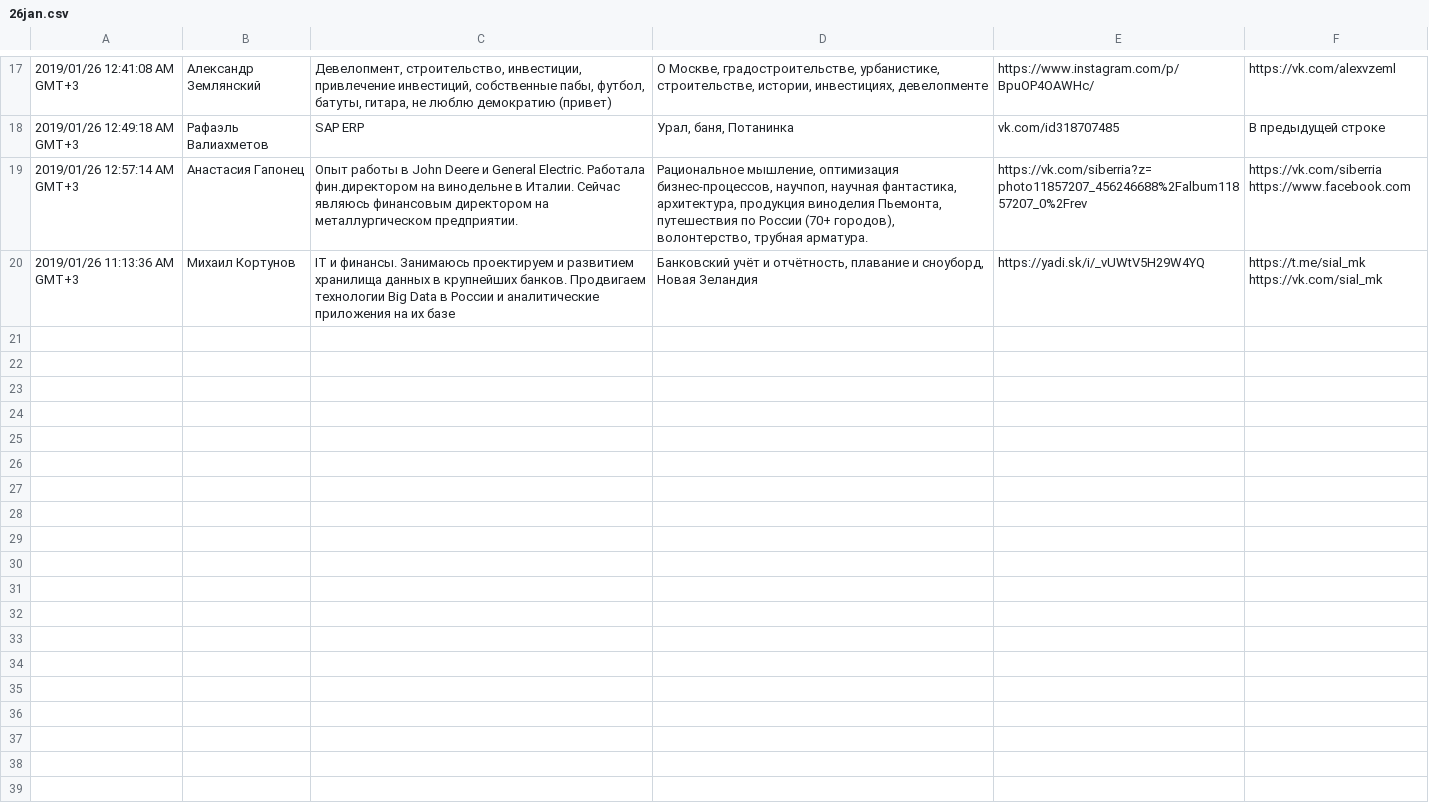
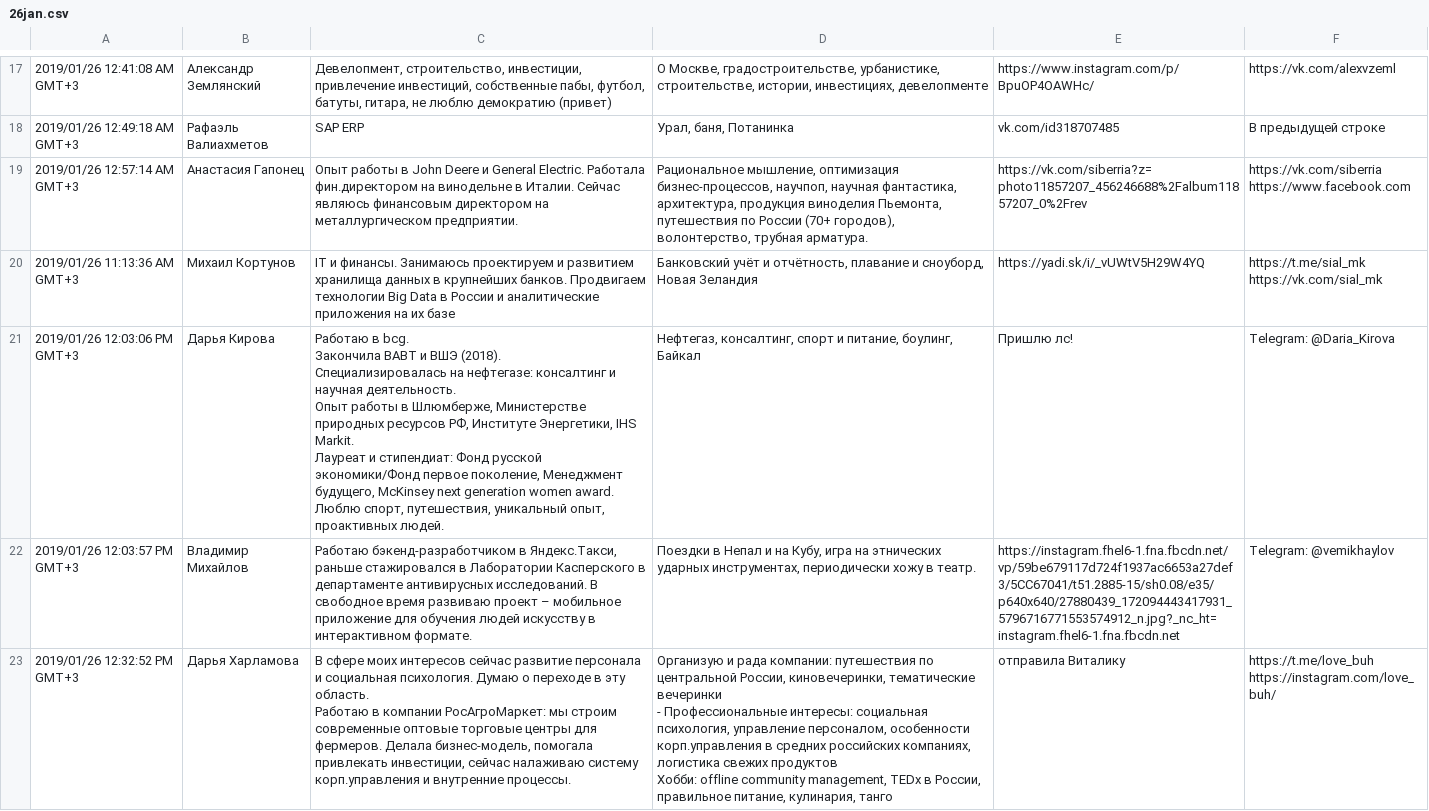
Before and after one commit to vpavlenko/kv_26_jan_2019_peoplebook, a CSV file: 26jan.csv, drawn as a sheet; only a part is shown, gaps mark what is left out; ↵ is a line break in a cell; the diff covers the shown part only; the diff names each change by its address in the sheet, - before the commit and + after, or states it on an @@ line.

```diff
--- a/26jan.csv
+++ b/26jan.csv
+row 21: 2019/01/26 12:03:06 PM GMT+3 | Дарья Кирова | Работаю в bcg. ↵ Закончила ВАВТ и ВШЭ (2018). ↵ Специализировалась на нефтегазе: консалтинг и научная деятельность. ↵ Опыт работы в Шлюмберже, Министерстве природных ресурсов РФ, Институте Энергетики, IHS Markit. ↵ Лауреат и стипендиат: Фонд русской экономики/Фонд первое поколение, Менеджмент будущего, McKinsey next generation women award. ↵ Люблю спорт, путешествия, уникальный опыт, проактивных людей. | Нефтегаз, консалтинг, спорт и питание, боулинг, Байкал | Пришлю лс! | Telegram: @Daria_Kirova
+row 22: 2019/01/26 12:03:57 PM GMT+3 | Владимир Михайлов | Работаю бэкенд-разработчиком в Яндекс.Такси, раньше стажировался в Лаборатории Касперского в департаменте антивирусных исследований. В свободное время развиваю проект – мобильное приложение для обучения людей искусству в интерактивном формате. | Поездки в Непал и на Кубу, игра на этнических ударных инструментах, периодически хожу в театр. | https://instagram.fhel6-1.fna.fbcdn.net/vp/59be679117d724f1937ac6653a27def3/5CC67041/t51.2885-15/sh0.08/e35/p640x640/27880439_172094443417931_5796716771553574912_n.jpg?_nc_ht=instagram.fhel6-1.fna.fbcdn.net | Telegram: @vemikhaylov
+row 23: 2019/01/26 12:32:52 PM GMT+3 | Дарья Харламова | В сфере моих интересов сейчас развитие персонала и социальная психология. Думаю о переходе в эту область. ↵ Работаю в компании РосАгроМаркет: мы строим современные оптовые торговые центры для фермеров. Делала бизнес-модель, помогала привлекать инвестиции, сейчас налаживаю систему корп.управления и внутренние процессы. | Организую и рада компании: путешествия по центральной России, киновечеринки, тематические вечеринки ↵ - Профессиональные интересы: социальная психология, управление персоналом, особенности корп.управления в средних российских компаниях, логистика свежих продуктов ↵ Хобби: offline community management, TEDx в России, правильное питание, кулинария, танго | отправила Виталику | https://t.me/love_buh ↵ https://instagram.com/love_buh/
```
Also changed, not shown: 2 added rows elsewhere in this file, 19 other files.
